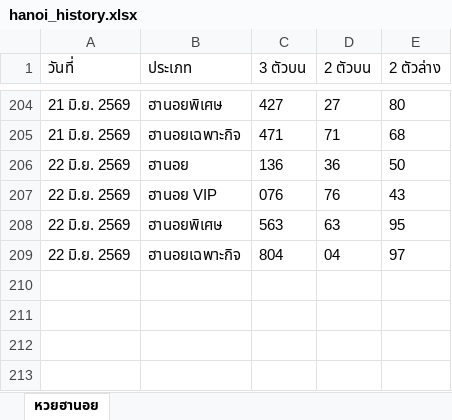
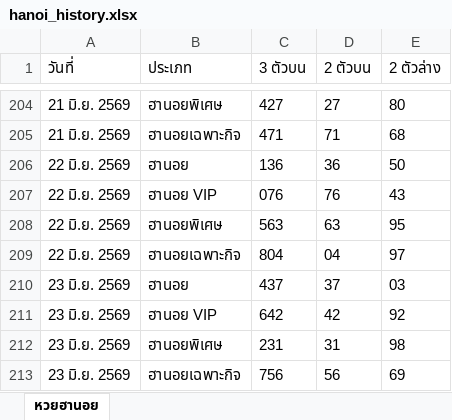
Before and after one commit to thitiphorn-data/lekdee-lao-lottery, an Excel workbook: hanoi_history.xlsx, sheet หวยฮานอย, drawn as a sheet; only a part is shown, gaps mark what is left out; values as stored, in another font and other column widths than the file's, no borders; the diff names each change by its address in the sheet, - before the commit and + after, or states it on an @@ line.

```diff
--- a/hanoi_history.xlsx (sheet หวยฮานอย)
+++ b/hanoi_history.xlsx (sheet หวยฮานอย)
+row 210: 23 มิ.ย. 2569 | ฮานอย | 437 | 37 | 03
+row 211: 23 มิ.ย. 2569 | ฮานอย VIP | 642 | 42 | 92
+row 212: 23 มิ.ย. 2569 | ฮานอยพิเศษ | 231 | 31 | 98
+row 213: 23 มิ.ย. 2569 | ฮานอยเฉพาะกิจ | 756 | 56 | 69
```
Also changed, not shown: lao_history.xlsx, 6 other files.
